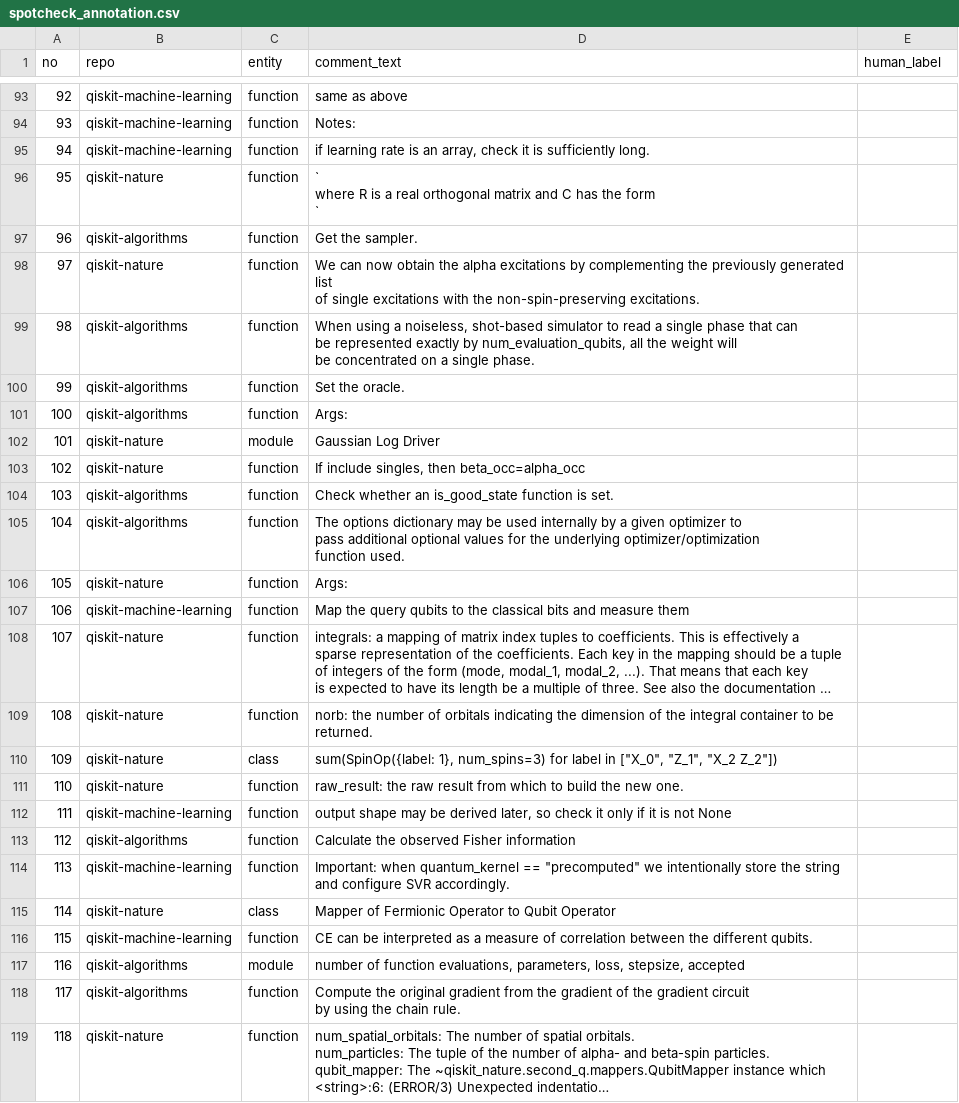
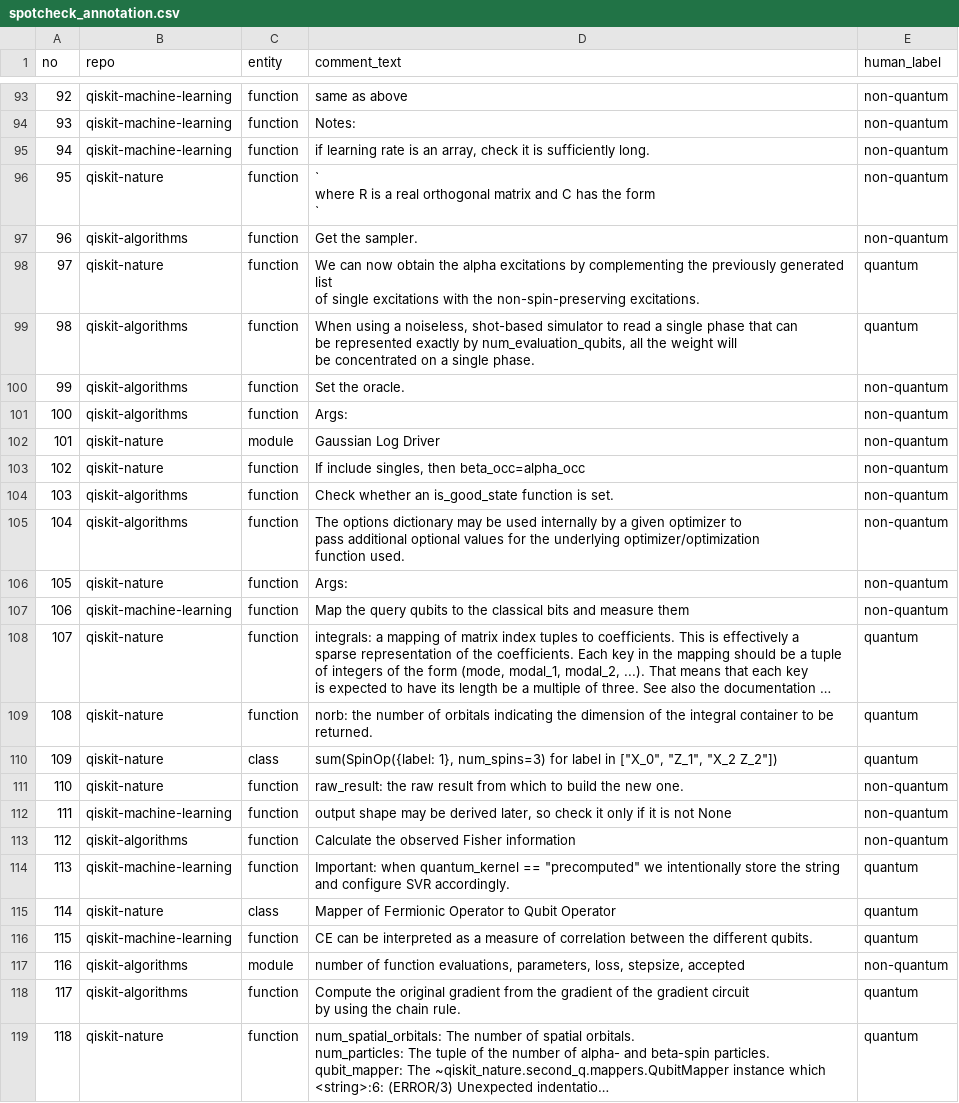
Before and after one commit to MaxwelsDonc/cc4q-workbench, a CSV file: exp/spotcheck_annotation.csv, drawn as a sheet; only a part is shown, gaps mark what is left out; long unchanged cells end in …; the diff covers the shown part only; the diff names each change by its address in the sheet, - before the commit and + after, or states it on an @@ line.

Commit message:
Exclude item 132 from spot-check stats (model label seen during annotation)

```diff
--- a/exp/spotcheck_annotation.csv
+++ b/exp/spotcheck_annotation.csv
-E93:E97 (human_label): (empty)
+E93:E97 (human_label): non-quantum
-E98:E99 (human_label): (empty)
+E98:E99 (human_label): quantum
-E100:E107 (human_label): (empty)
+E100:E107 (human_label): non-quantum
-E108:E110 (human_label): (empty)
+E108:E110 (human_label): quantum
-E111:E113 (human_label): (empty)
+E111:E113 (human_label): non-quantum
-E114:E116 (human_label): (empty)
+E114:E116 (human_label): quantum
-E117 (human_label): (empty)
+E117 (human_label): non-quantum
-E118:E119 (human_label): (empty)
+E118:E119 (human_label): quantum
```
Also changed, not shown: 40 edited cells elsewhere in this file, 1 other file.
